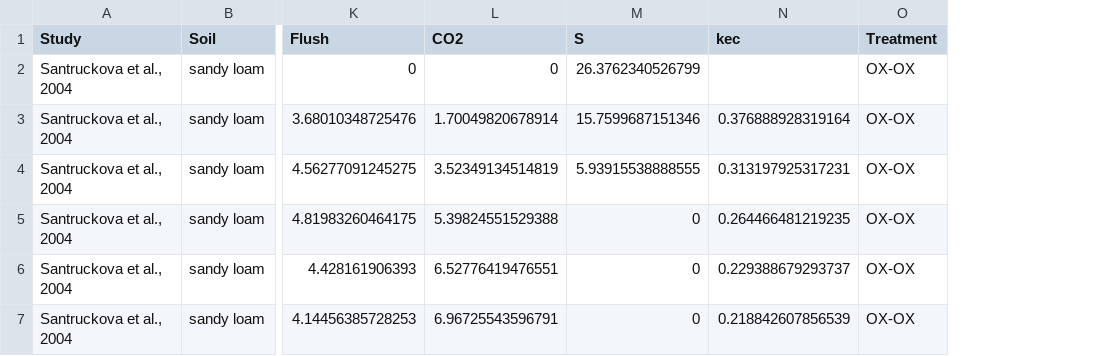
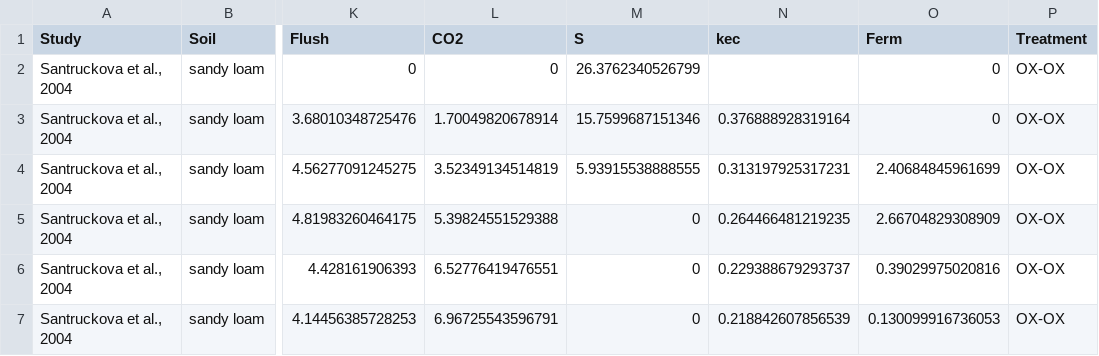
Before and after one commit to petacapek/SoilMBVariability, a CSV file: SoilMBVariabilityData/Santruckova2004.csv, drawn as a sheet; only a part is shown, gaps mark what is left out; the diff names each change by its address in the sheet, - before the commit and + after, or states it on an @@ line.

```diff
--- a/SoilMBVariabilityData/Santruckova2004.csv
+++ b/SoilMBVariabilityData/Santruckova2004.csv
+column O (Ferm), rows 2-7: 0 | 0 | 2.40684845961699 | 2.66704829308909 | 0.39029975020816 | 0.130099916736053
```
Also changed, not shown: SoilMBVariabilityData/BremerKessel1990.csv, 2 other files.
